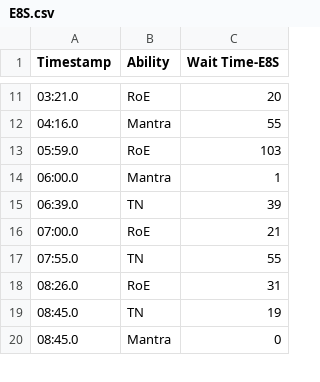
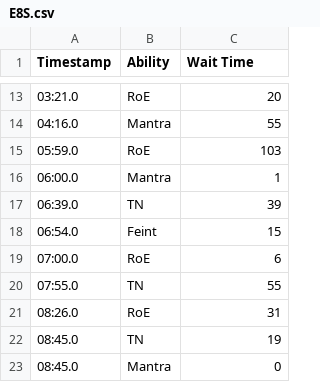
Before and after one commit to SableCentaur/ffxiv, a CSV file: Triggernometry/Monk/Cooldown Planners/E8S.csv, drawn as a sheet; only a part is shown, gaps mark what is left out; the diff covers the shown part only.

Commit message:
Add files via upload

```diff
--- a/Triggernometry/Monk/Cooldown Planners/E8S.csv
+++ b/Triggernometry/Monk/Cooldown Planners/E8S.csv
@@ -1 +1 @@
-Timestamp,Ability,Wait Time-E8S
+Timestamp,Ability,Wait Time
@@ -15,3 +17,4 @@
 06:39.0,TN,39
-07:00.0,RoE,21
+06:54.0,Feint,15
+07:00.0,RoE,6
 07:55.0,TN,55
```
Also changed, not shown: 5 added rows and 5 edited cells elsewhere in this file.
